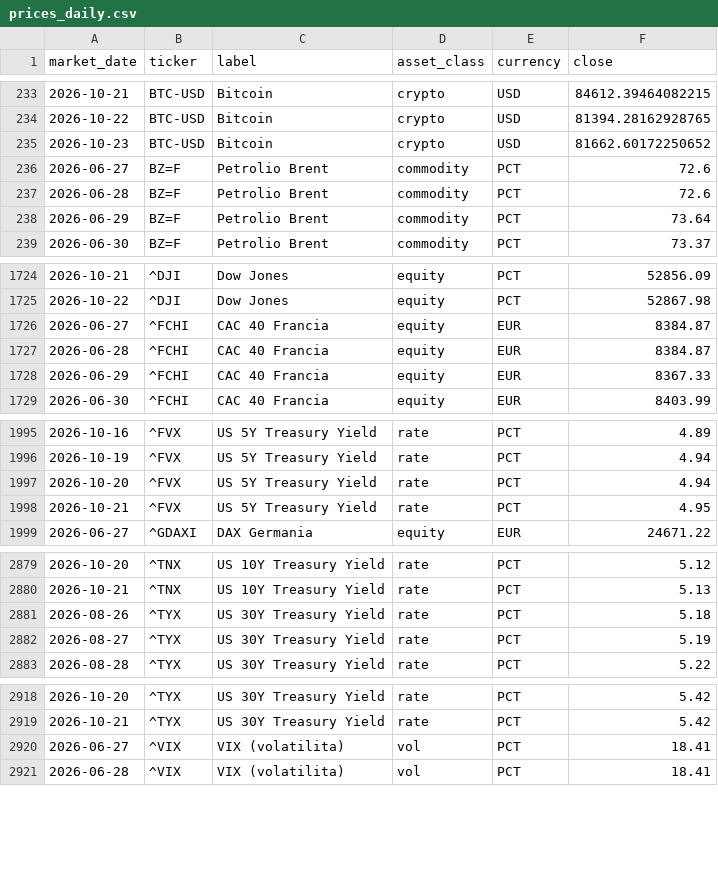
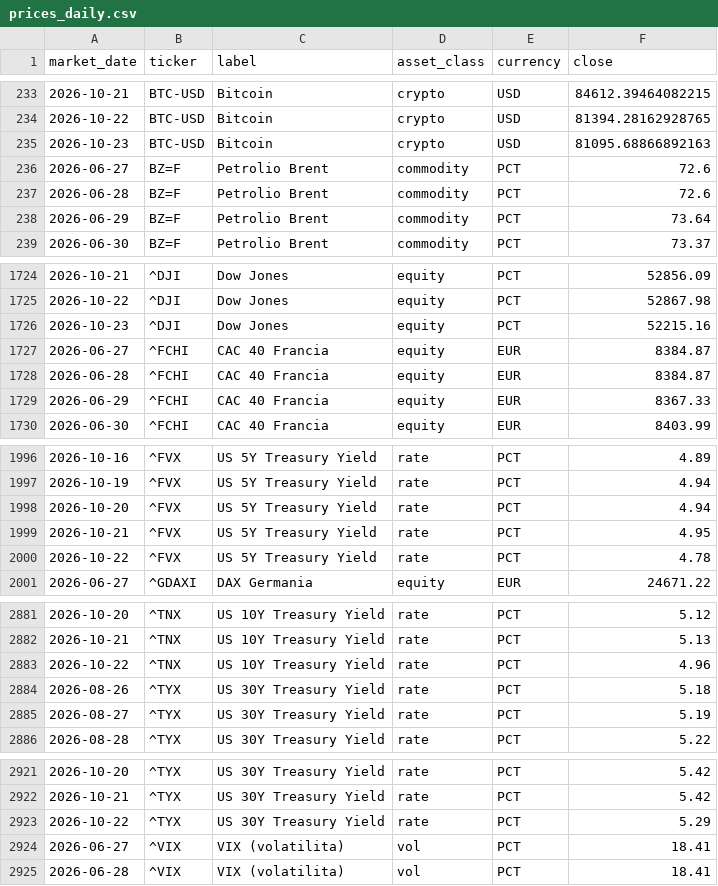
Before and after one commit to flenghij27-cb27/moneys-monitor, a CSV file: data/prices_daily.csv, drawn as a sheet; only a part is shown, gaps mark what is left out; the diff covers the shown part only.

```diff
--- a/data/prices_daily.csv
+++ b/data/prices_daily.csv
@@ -234,3 +234,3 @@ market_date,ticker,label,asset_class,currency,close
 2026-10-22,BTC-USD,Bitcoin,crypto,USD,81394.28162928765
-2026-10-23,BTC-USD,Bitcoin,crypto,USD,81662.60172250652
+2026-10-23,BTC-USD,Bitcoin,crypto,USD,81095.68866892163
 2026-06-27,BZ=F,Petrolio Brent,commodity,PCT,72.6
@@ -1725,2 +1725,3 @@ market_date,ticker,label,asset_class,currency,close
 2026-10-22,^DJI,Dow Jones,equity,PCT,52867.98
+2026-10-23,^DJI,Dow Jones,equity,PCT,52215.16
 2026-06-27,^FCHI,CAC 40 Francia,equity,EUR,8384.87
@@ -1998,2 +1999,3 @@ market_date,ticker,label,asset_class,currency,close
 2026-10-21,^FVX,US 5Y Treasury Yield,rate,PCT,4.95
+2026-10-22,^FVX,US 5Y Treasury Yield,rate,PCT,4.78
 2026-06-27,^GDAXI,DAX Germania,equity,EUR,24671.22
@@ -2880,2 +2882,3 @@ market_date,ticker,label,asset_class,currency,close
 2026-10-21,^TNX,US 10Y Treasury Yield,rate,PCT,5.13
+2026-10-22,^TNX,US 10Y Treasury Yield,rate,PCT,4.96
 2026-08-26,^TYX,US 30Y Treasury Yield,rate,PCT,5.18
@@ -2919,2 +2922,3 @@ market_date,ticker,label,asset_class,currency,close
 2026-10-21,^TYX,US 30Y Treasury Yield,rate,PCT,5.42
+2026-10-22,^TYX,US 30Y Treasury Yield,rate,PCT,5.29
 2026-06-27,^VIX,VIX (volatilita),vol,PCT,18.41
```
Also changed, not shown: 2 edited cells elsewhere in this file, data/prices.csv, 6 other files.
